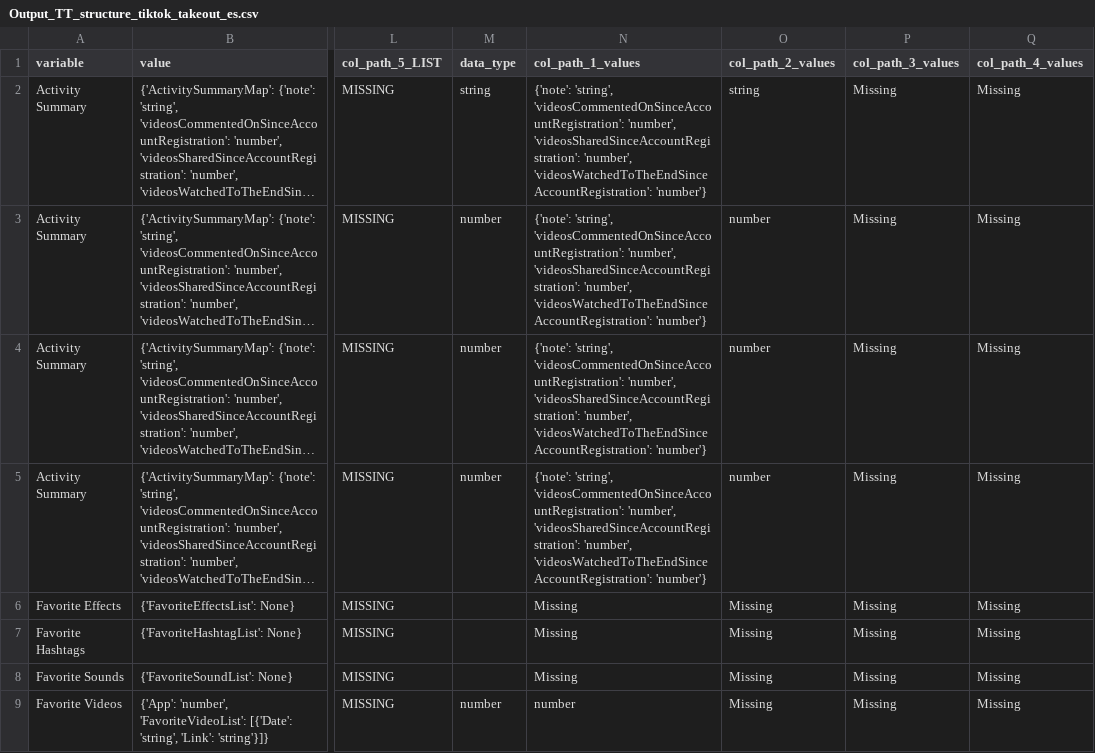
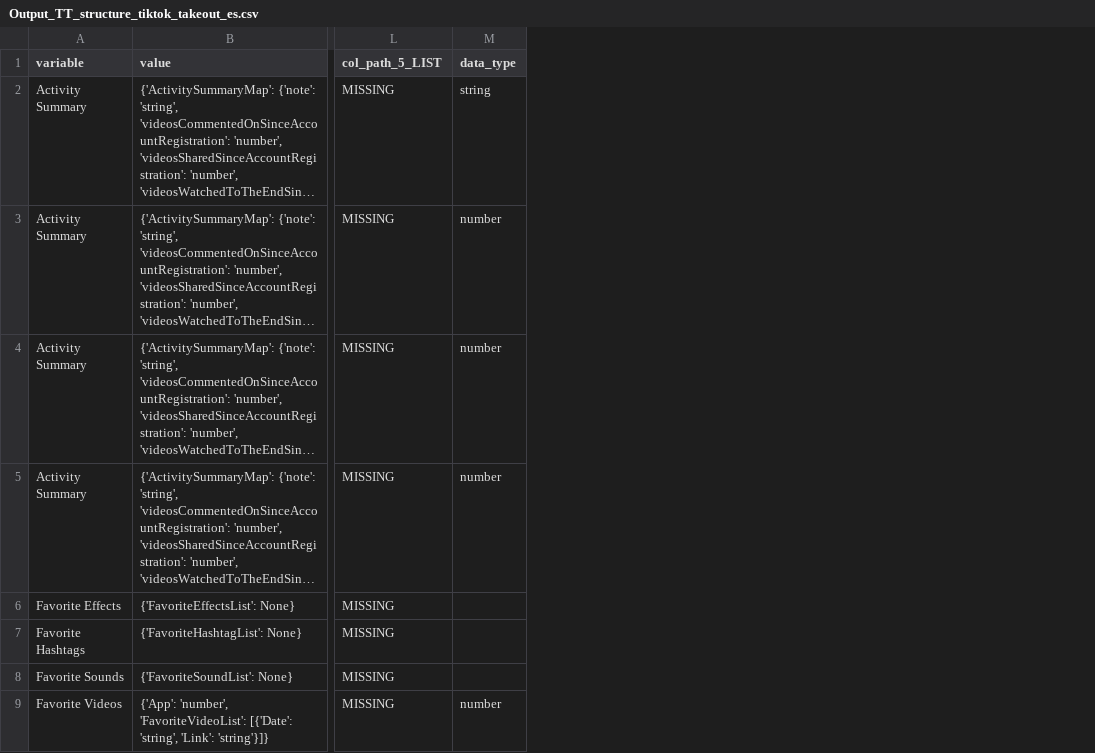
Before and after one commit to what-if-horizon/what-if-data-donation, a CSV file: structure_donations/Processed_structure_donations/TikTok/Output/Output_TT_structure_tiktok_takeout_es.csv, drawn as a sheet; only a part is shown, gaps mark what is left out; long unchanged cells end in …; the diff names each change by its address in the sheet, - before the commit and + after, or states it on an @@ line.

Commit message:
ID columns for X, TT, YT. FB almost done but there is an issue with the data taekouts having dict as a key which is now put into the data-type column

```diff
--- a/structure_donations/Processed_structure_donations/TikTok/Output/Output_TT_structure_tiktok_takeout_es.csv
+++ b/structure_donations/Processed_structure_donations/TikTok/Output/Output_TT_structure_tiktok_takeout_es.csv
-column N (col_path_1_values), rows 2-9: {'note': 'string', 'videosCommentedOnSinceAccountRegistration': 'number', 'videosSharedSinceAccountRegistration': 'number', 'videosWatchedToTheEndSinceAccountRegistration': 'number'} | {'note': 'string', 'videosCommentedOnSinceAccountRegistration': 'number', 'videosSharedSinceAccountRegistration': 'number', 'videosWatchedToTheEndSinceAccountRegistration': 'number'} | {'note': 'string', 'videosCommentedOnSinceAccountRegistration': 'number', 'videosSharedSinceAccountRegistration': 'number', 'videosWatchedToTheEndSinceAccountRegistration': 'number'} | {'note': 'string', 'videosCommentedOnSinceAccountRegistration': 'number', 'videosSharedSinceAccountRegistration': 'number', 'videosWatchedToTheEndSinceAccountRegistration': 'number'} | Missing | Missing | Missing | number
-column O (col_path_2_values), rows 2-9: string | number | number | number | Missing | Missing | Missing | Missing
-column P (col_path_3_values), rows 2-9: all Missing
-column Q (col_path_4_values), rows 2-9: all Missing
```
Also changed, not shown: structure_donations/Processed_structure_donations/TikTok/Output/Output_TT_structure_tiktok_takeout_dutch.csv, structure_donations/Processed_structure_donations/TikTok/Output/Output_TT_structure_tiktok_takeout_ro.csv, 51 other files.
